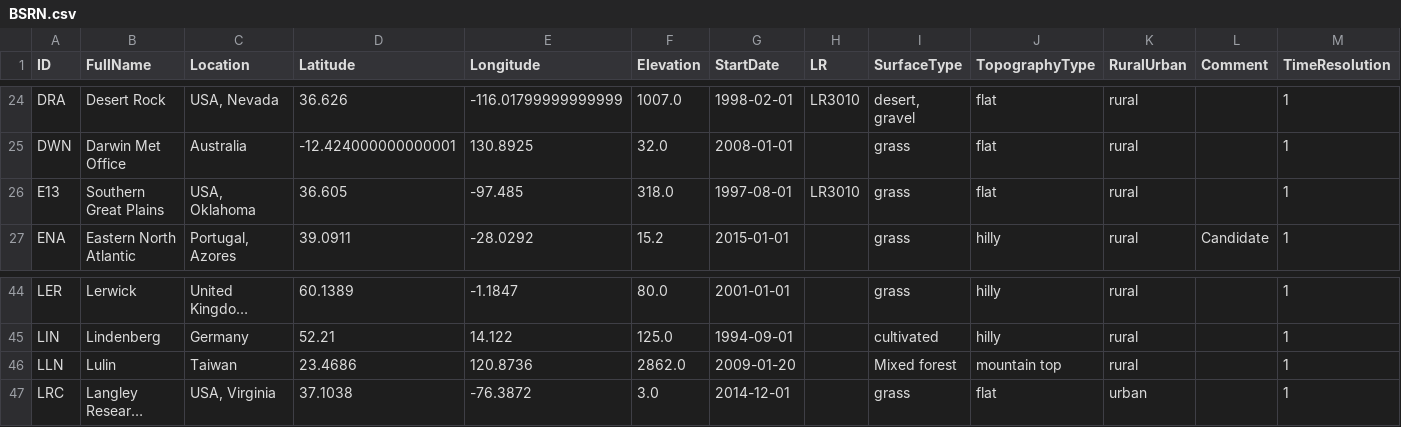
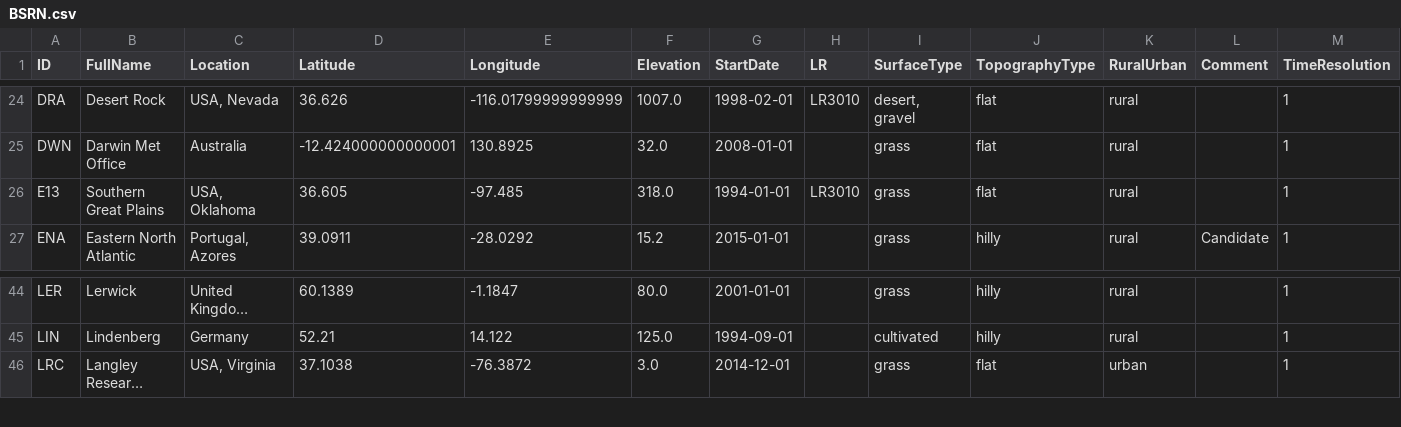
Before and after one commit to jcumbicosr/libinsitu, a CSV file: res/station-info/BSRN.csv, drawn as a sheet; only a part is shown, gaps mark what is left out; long unchanged cells end in …; the diff names each change by its address in the sheet, - before the commit and + after, or states it on an @@ line.

```diff
--- a/res/station-info/BSRN.csv
+++ b/res/station-info/BSRN.csv
-G26 (StartDate): 1997-08-01
+G26 (StartDate): 1994-01-01
-row 46: LLN | Lulin | Taiwan | 23.4686 | 120.8736 | 2862.0 | 2009-01-20 |  | Mixed forest | mountain top | rural |  | 1
```
Also changed, not shown: 6 other files.
